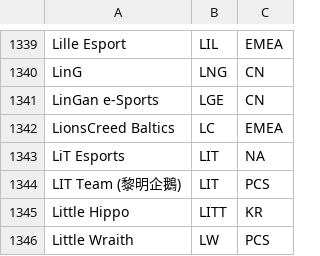
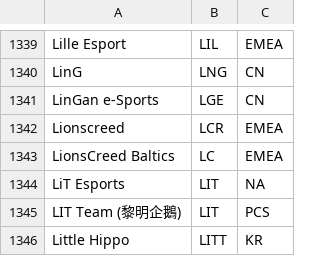
Before and after one commit to SzeWaiHo/UCDPA-SzeWaiHo, a CSV file: TeamRegion.csv, drawn as a sheet; only a part is shown, gaps mark what is left out; the shorter side is filled out with more unchanged rows; the diff names each change by its address in the sheet, - before the commit and + after, or states it on an @@ line.

```diff
--- a/TeamRegion.csv
+++ b/TeamRegion.csv
+row 1342: Lionscreed | LCR | EMEA
```
Also changed, not shown: 8 other files.
